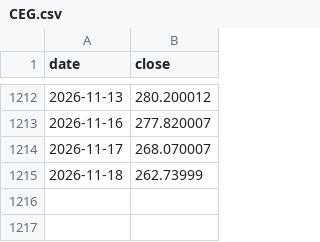
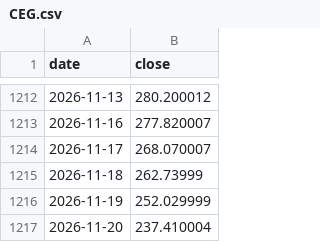
Before and after one commit to whyhuy/portfolio_tracker, a CSV file: data/prices/CEG.csv, drawn as a sheet; only a part is shown, gaps mark what is left out.

```diff
--- a/data/prices/CEG.csv
+++ b/data/prices/CEG.csv
@@ -1215 +1215,3 @@ date,close
 2026-11-18,262.73999
+2026-11-19,252.029999
+2026-11-20,237.410004
```
Also changed, not shown: data/prices/DFAT.csv, data/prices/DUHP.csv, 29 other files.
